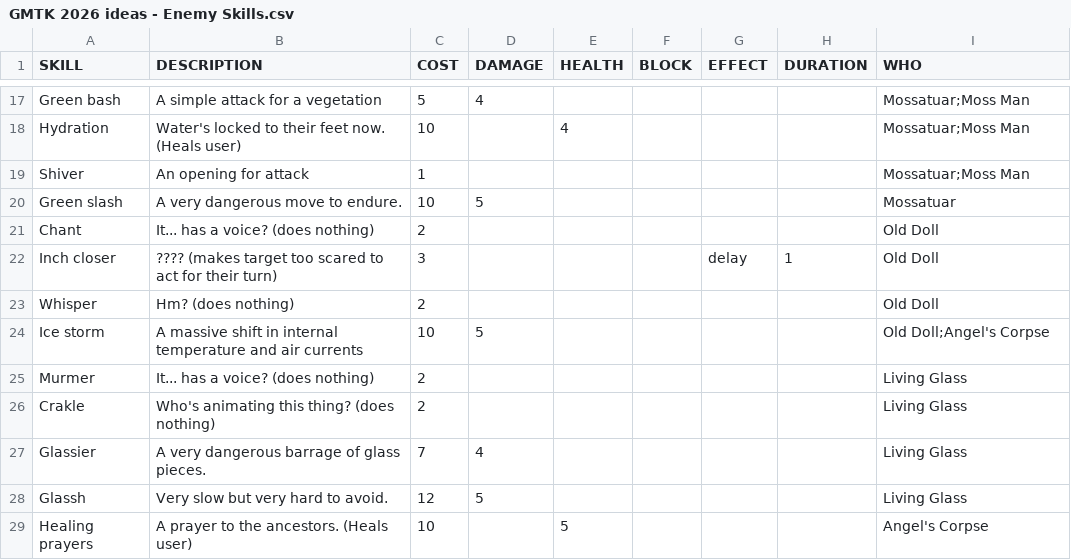
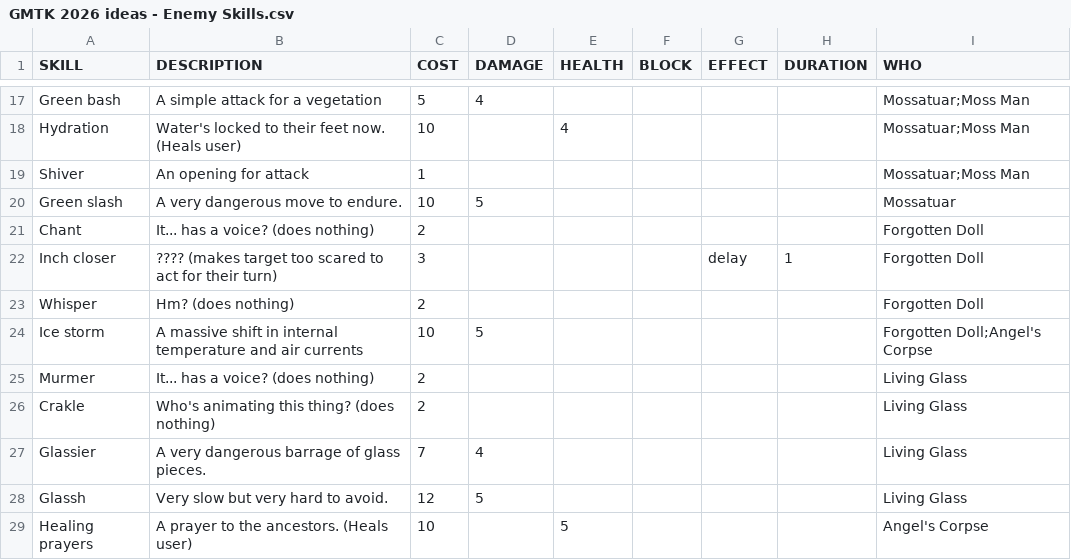
Before and after one commit to bionick7/GMTK2026, a CSV file: mechanics_resources/GMTK 2026 ideas - Enemy Skills.csv, drawn as a sheet; only a part is shown, gaps mark what is left out.

```diff
--- a/mechanics_resources/GMTK 2026 ideas - Enemy Skills.csv
+++ b/mechanics_resources/GMTK 2026 ideas - Enemy Skills.csv
@@ -20,6 +20,6 @@ Shiver,An opening for attack,1,,,,,,Mossatuar;Moss Man
 Green slash,A very dangerous move to endure.,10,5,,,,,Mossatuar
-Chant,It... has a voice? (does nothing),2,,,,,,Old Doll
-Inch closer,???? (makes target too scared to act for their turn),3,,,,delay,1,Old Doll
-Whisper,Hm? (does nothing),2,,,,,,Old Doll
-Ice storm,A massive shift in internal temperature and air currents,10,5,,,,,Old Doll;Angel's Corpse
+Chant,It... has a voice? (does nothing),2,,,,,,Forgotten Doll
+Inch closer,???? (makes target too scared to act for their turn),3,,,,delay,1,Forgotten Doll
+Whisper,Hm? (does nothing),2,,,,,,Forgotten Doll
+Ice storm,A massive shift in internal temperature and air currents,10,5,,,,,Forgotten Doll;Angel's Corpse
 Murmer,It... has a voice? (does nothing),2,,,,,,Living Glass
```
Also changed, not shown: 13 other files.
